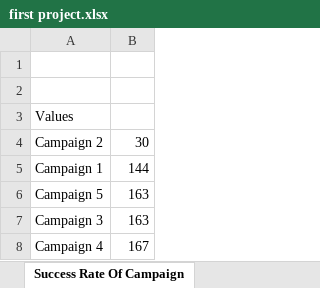
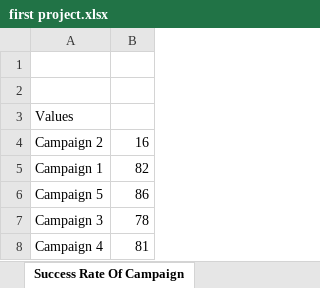
Before and after one commit to oziohuzainab/maven-marketing-analysis, an Excel workbook: first project.xlsx, sheet Success Rate Of Campaign, drawn as a sheet; values as stored, in another font and other column widths than the file's, no borders; charts and pictures not drawn; the diff names each change by its address in the sheet, - before the commit and + after, or states it on an @@ line.

```diff
--- a/first project.xlsx (sheet Success Rate Of Campaign)
+++ b/first project.xlsx (sheet Success Rate Of Campaign)
-B4: 30
+B4: 16
-B5: 144
+B5: 82
-B6: 163
+B6: 86
-B7: 163
+B7: 78
-B8: 167
+B8: 81
```
Also changed, not shown: sheet Customer Recency of Purchase, sheet Product performance, sheet Purchase By Channel, charts or pictures.
